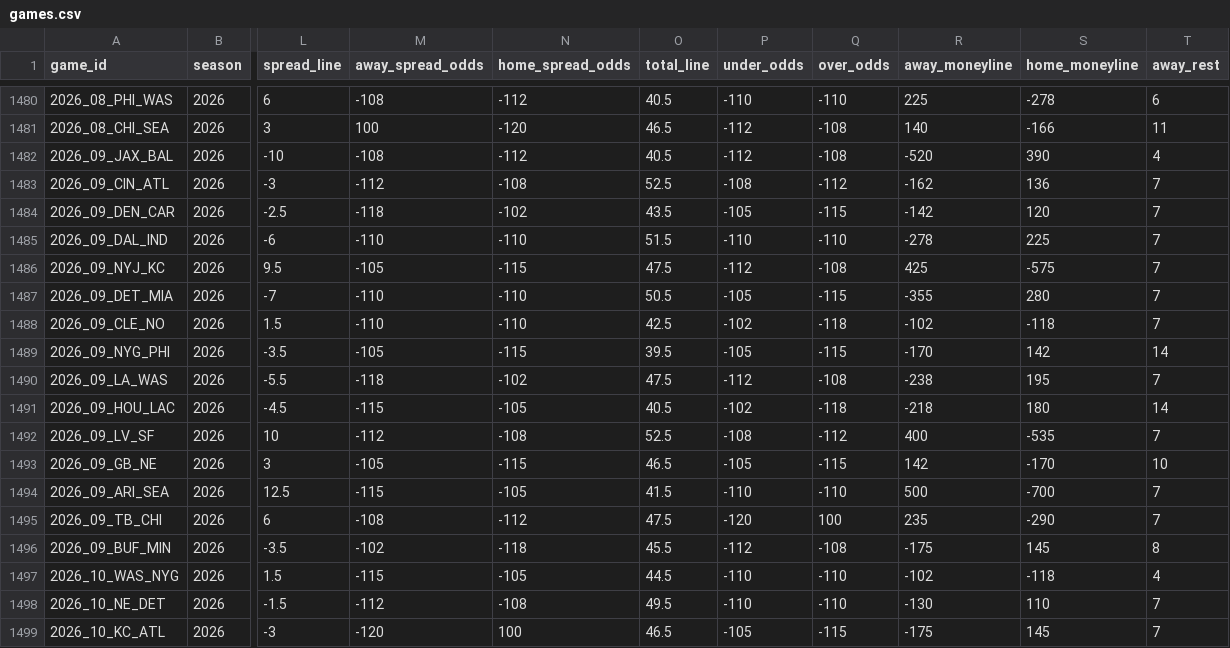
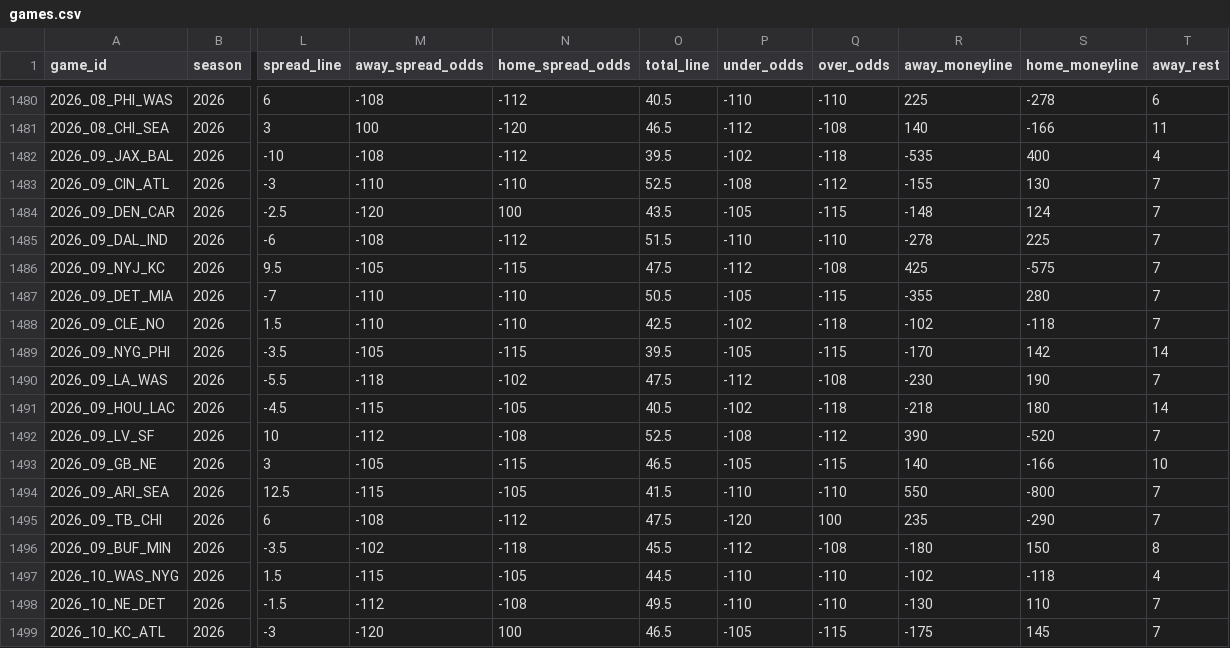
Before and after one commit to GeddyLifeson/nfl-dashboard, a CSV file: data/games.csv, drawn as a sheet; only a part is shown, gaps mark what is left out; the diff names each change by its address in the sheet, - before the commit and + after, or states it on an @@ line.

```diff
--- a/data/games.csv
+++ b/data/games.csv
-O1482 (total_line): 40.5
+O1482 (total_line): 39.5
-P1482 (under_odds): -112
+P1482 (under_odds): -102
-Q1482 (over_odds): -108
+Q1482 (over_odds): -118
-R1482 (away_moneyline): -520
+R1482 (away_moneyline): -535
-S1482 (home_moneyline): 390
+S1482 (home_moneyline): 400
-M1483 (away_spread_odds): -112
+M1483 (away_spread_odds): -110
-N1483 (home_spread_odds): -108
+N1483 (home_spread_odds): -110
-R1483 (away_moneyline): -162
+R1483 (away_moneyline): -155
-S1483 (home_moneyline): 136
+S1483 (home_moneyline): 130
-M1484 (away_spread_odds): -118
+M1484 (away_spread_odds): -120
-N1484 (home_spread_odds): -102
+N1484 (home_spread_odds): 100
-R1484 (away_moneyline): -142
+R1484 (away_moneyline): -148
-S1484 (home_moneyline): 120
+S1484 (home_moneyline): 124
-M1485 (away_spread_odds): -110
+M1485 (away_spread_odds): -108
-N1485 (home_spread_odds): -110
+N1485 (home_spread_odds): -112
-R1490 (away_moneyline): -238
+R1490 (away_moneyline): -230
-S1490 (home_moneyline): 195
+S1490 (home_moneyline): 190
-R1492 (away_moneyline): 400
+R1492 (away_moneyline): 390
-S1492 (home_moneyline): -535
+S1492 (home_moneyline): -520
-R1493 (away_moneyline): 142
+R1493 (away_moneyline): 140
-S1493 (home_moneyline): -170
+S1493 (home_moneyline): -166
-R1494 (away_moneyline): 500
+R1494 (away_moneyline): 550
-S1494 (home_moneyline): -700
+S1494 (home_moneyline): -800
-R1496 (away_moneyline): -175
+R1496 (away_moneyline): -180
-S1496 (home_moneyline): 145
+S1496 (home_moneyline): 150
```
Also changed, not shown: 4 other files.
